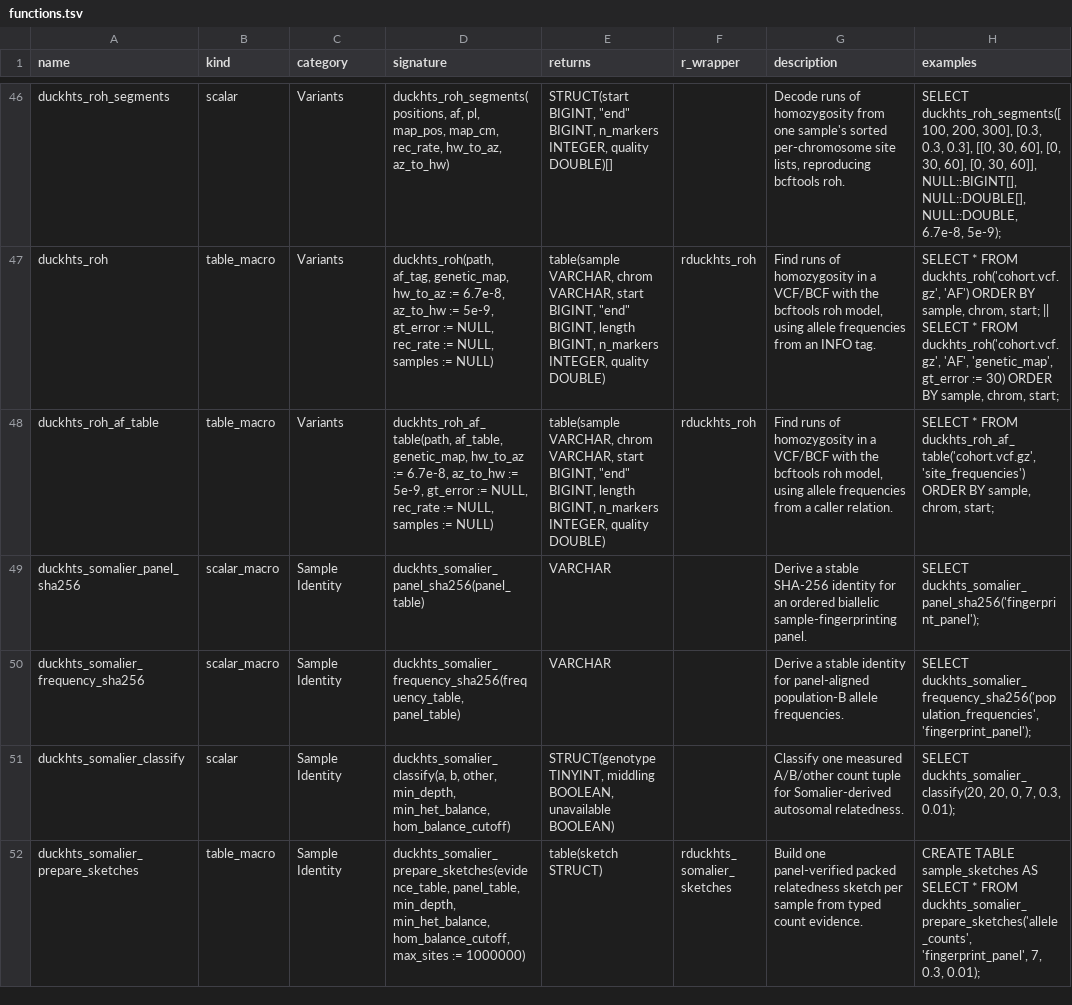
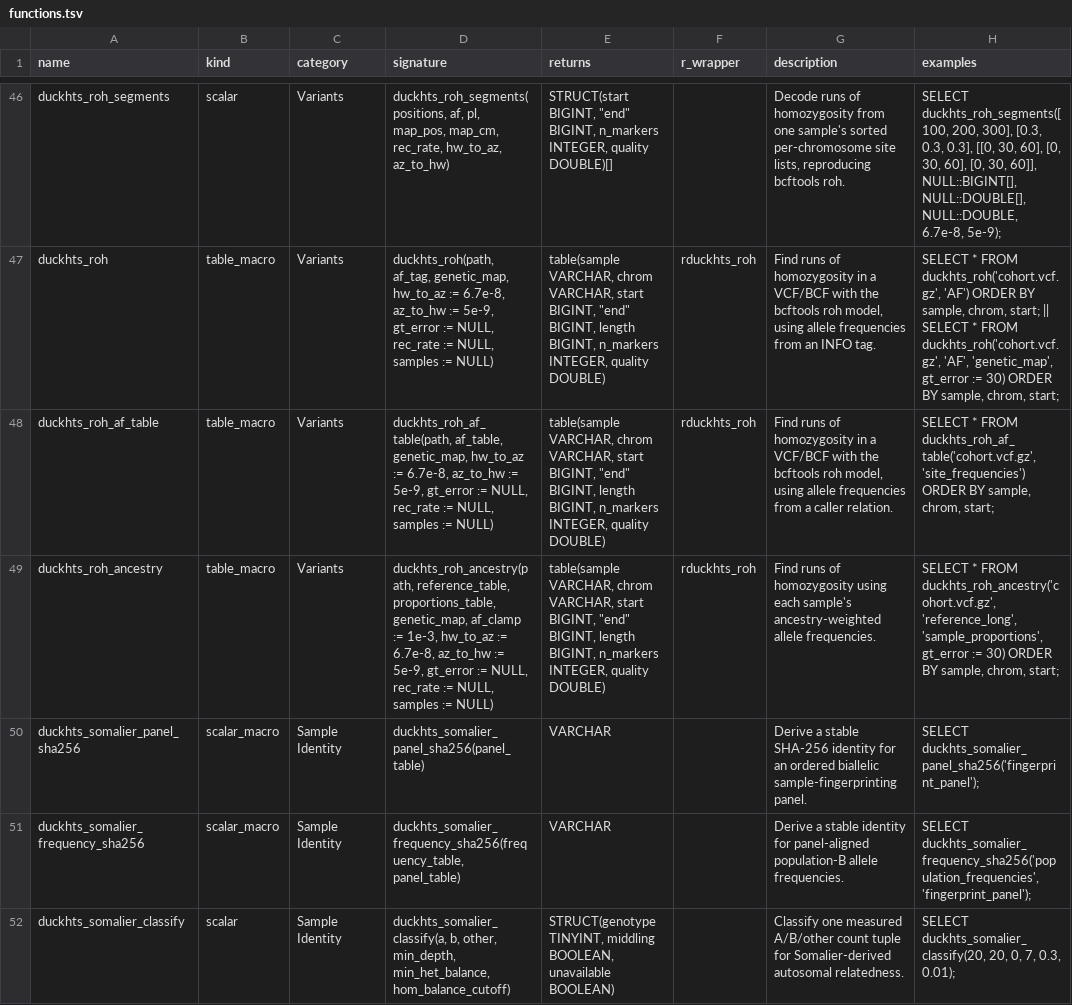
Before and after one commit to RGenomicsETL/duckhts, a TSV file: r/Rduckhts/inst/function_catalog/functions.tsv, drawn as a sheet; only a part is shown, gaps mark what is left out; the shorter side is filled out with more unchanged rows.

Commit message:
Add ancestry-tuned ROH frequencies

```diff
--- a/r/Rduckhts/inst/function_catalog/functions.tsv
+++ b/r/Rduckhts/inst/function_catalog/functions.tsv
@@ -48,2 +48,3 @@ duckhts_roh	table_macro	Variants	duckhts_roh(path, af_tag, genetic_map, hw_to_az
 duckhts_roh_af_table	table_macro	Variants	duckhts_roh_af_table(path, af_table, genetic_map, hw_to_az := 6.7e-8, az_to_hw := 5e-9, gt_error := NULL, rec_rate := NULL, samples := NULL)	"table(sample VARCHAR, chrom VARCHAR, start BIGINT, ""end"" BIGINT, length BIGINT, n_markers INTEGER, quality DOUBLE)"	rduckhts_roh	Find runs of homozygosity in a VCF/BCF with the bcftools roh model, using allele frequencies from a caller relation.	SELECT * FROM duckhts_roh_af_table('cohort.vcf.gz', 'site_frequencies') ORDER BY sample, chrom, start;
+duckhts_roh_ancestry	table_macro	Variants	duckhts_roh_ancestry(path, reference_table, proportions_table, genetic_map, af_clamp := 1e-3, hw_to_az := 6.7e-8, az_to_hw := 5e-9, gt_error := NULL, rec_rate := NULL, samples := NULL)	"table(sample VARCHAR, chrom VARCHAR, start BIGINT, ""end"" BIGINT, length BIGINT, n_markers INTEGER, quality DOUBLE)"	rduckhts_roh	Find runs of homozygosity using each sample's ancestry-weighted allele frequencies.	SELECT * FROM duckhts_roh_ancestry('cohort.vcf.gz', 'reference_long', 'sample_proportions', gt_error := 30) ORDER BY sample, chrom, start;
 duckhts_somalier_panel_sha256	scalar_macro	Sample Identity	duckhts_somalier_panel_sha256(panel_table)	VARCHAR		Derive a stable SHA-256 identity for an ordered biallelic sample-fingerprinting panel.	SELECT duckhts_somalier_panel_sha256('fingerprint_panel');
```
Also changed, not shown: 19 other files.
